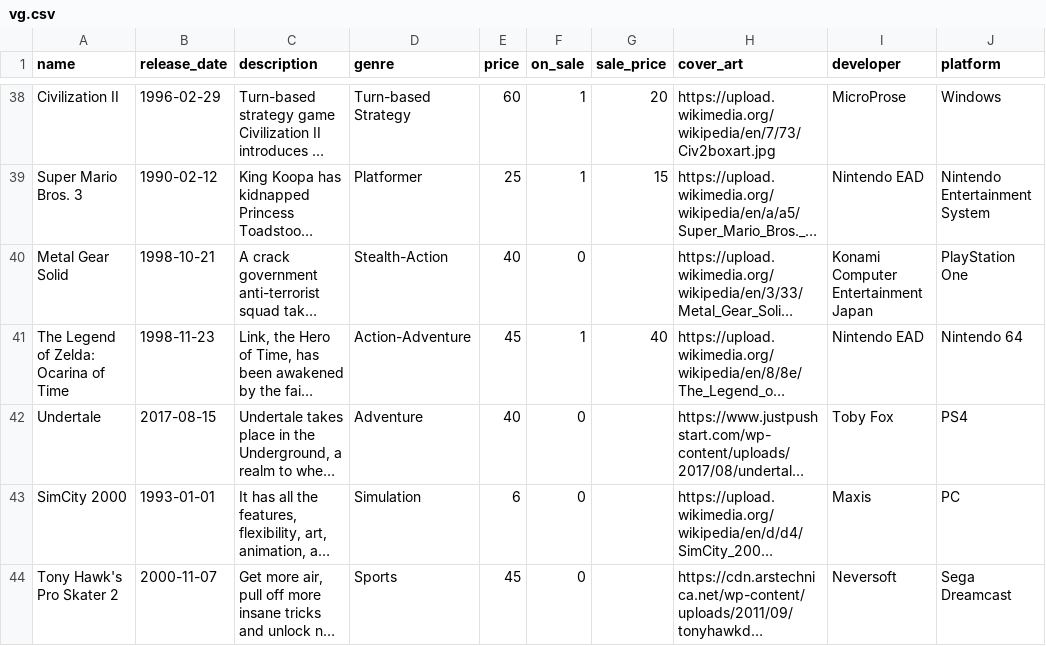
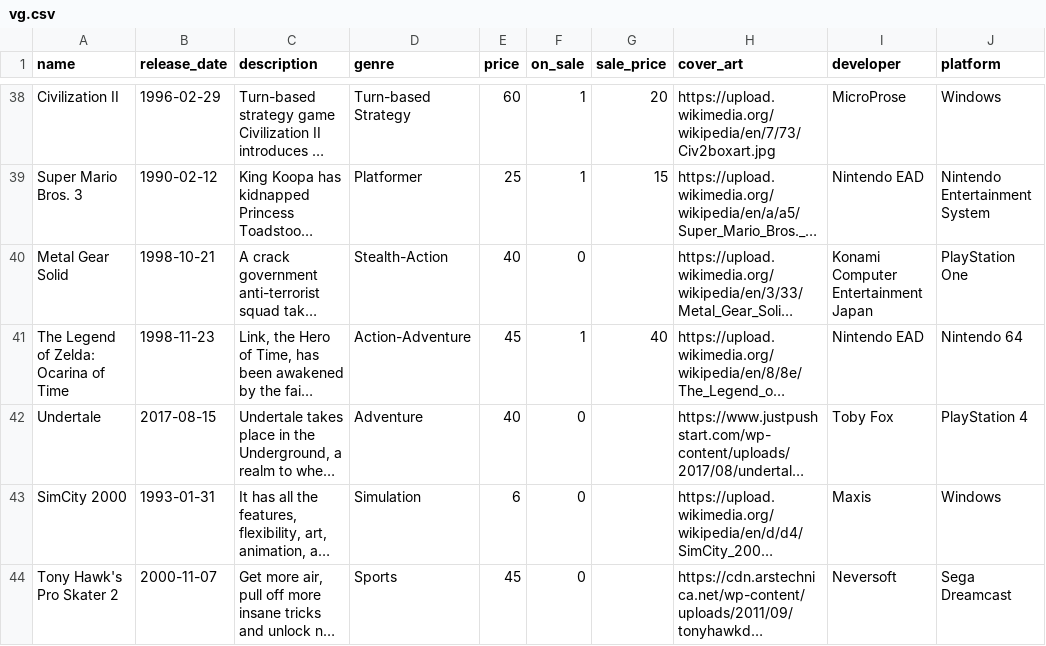
Before and after one commit to johnkdbell/rails_ecommerce_project, a CSV file: db/vg.csv, drawn as a sheet; only a part is shown, gaps mark what is left out; long unchanged cells end in …; the diff names each change by its address in the sheet, - before the commit and + after, or states it on an @@ line.

```diff
--- a/db/vg.csv
+++ b/db/vg.csv
-J42 (platform): PS4
+J42 (platform): PlayStation 4
-B43 (release_date): 1993-01-01
+B43 (release_date): 1993-01-31
-J43 (platform): PC
+J43 (platform): Windows
```
Also changed, not shown: 14 other files.
